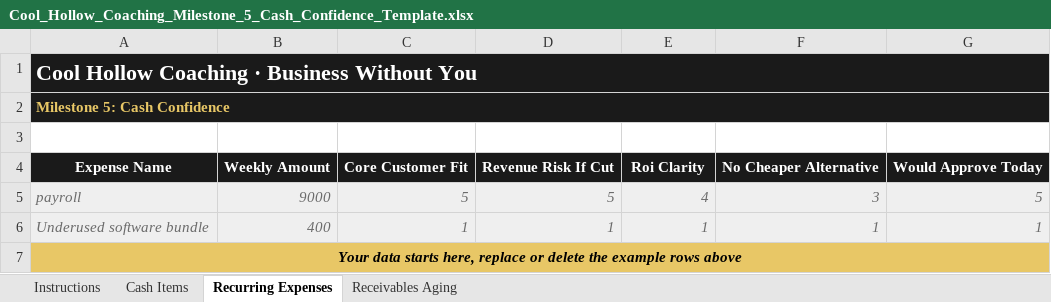
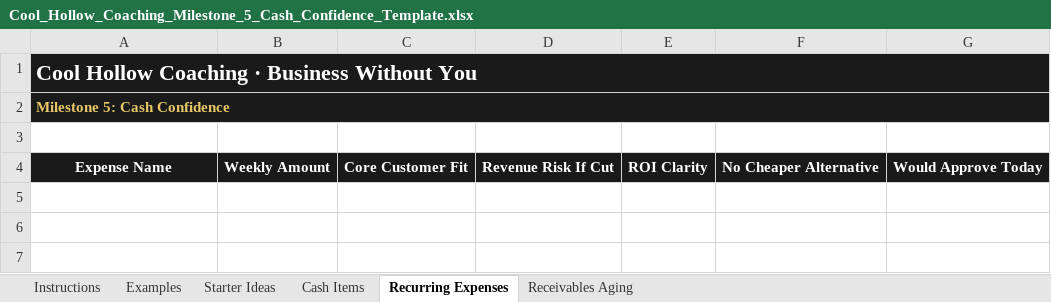
Before and after one commit to mattfitzy1/cool-hollow-coaching, an Excel workbook: apps/cash-confidence/Cool_Hollow_Coaching_Milestone_5_Cash_Confidence_Template.xlsx, sheet Recurring Expenses, drawn as a sheet; values as stored, in another font and other column widths than the file's, no borders; the diff names each change by its address in the sheet, - before the commit and + after, or states it on an @@ line.

```diff
--- a/apps/cash-confidence/Cool_Hollow_Coaching_Milestone_5_Cash_Confidence_Template.xlsx (sheet Recurring Expenses)
+++ b/apps/cash-confidence/Cool_Hollow_Coaching_Milestone_5_Cash_Confidence_Template.xlsx (sheet Recurring Expenses)
+sheet tab: Examples
+sheet tab: Starter Ideas
-B1:G2 fill: none
+B1:G2 fill: #1A1A1A
-E4: Roi Clarity
+E4: ROI Clarity
-row 5: payroll | 9000 | 5 | 5 | 4 | 3 | 5
-row 6: Underused software bundle | 400 | 1 | 1 | 1 | 1 | 1
-row 7: Your data starts here, replace or delete the example rows above
```
Also changed, not shown: sheet Instructions, sheet Cash Items, sheet Receivables Aging, apps/bottleneck-breakthrough/Cool_Hollow_Coaching_Milestone_6_Bottleneck_Breakthrough_Template.xlsx, apps/dashboard-selector/Cool_Hollow_Coaching_Milestone_3_Dashboard_Template.xlsx, 26 other files.
